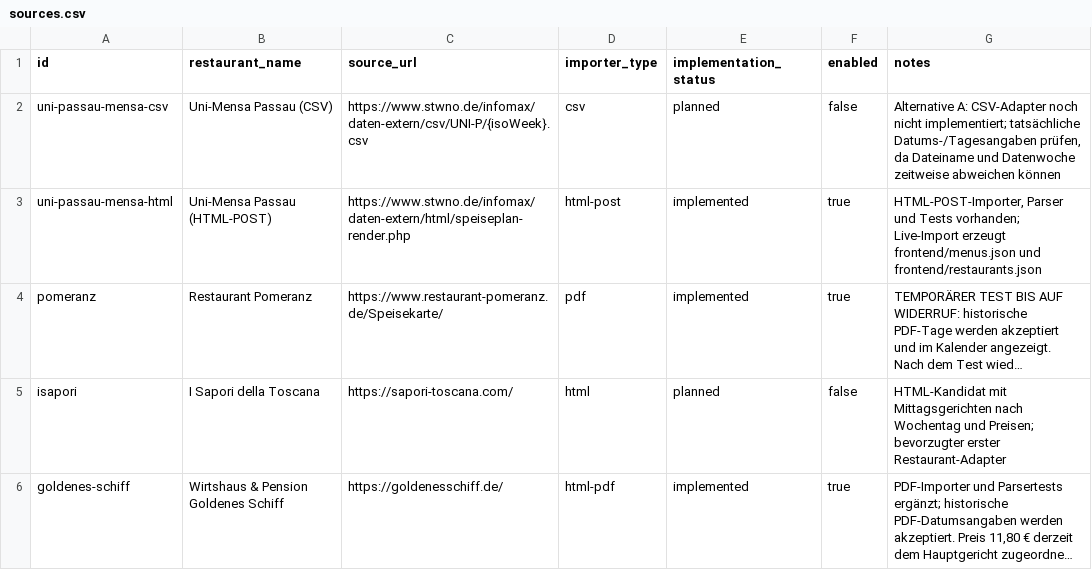
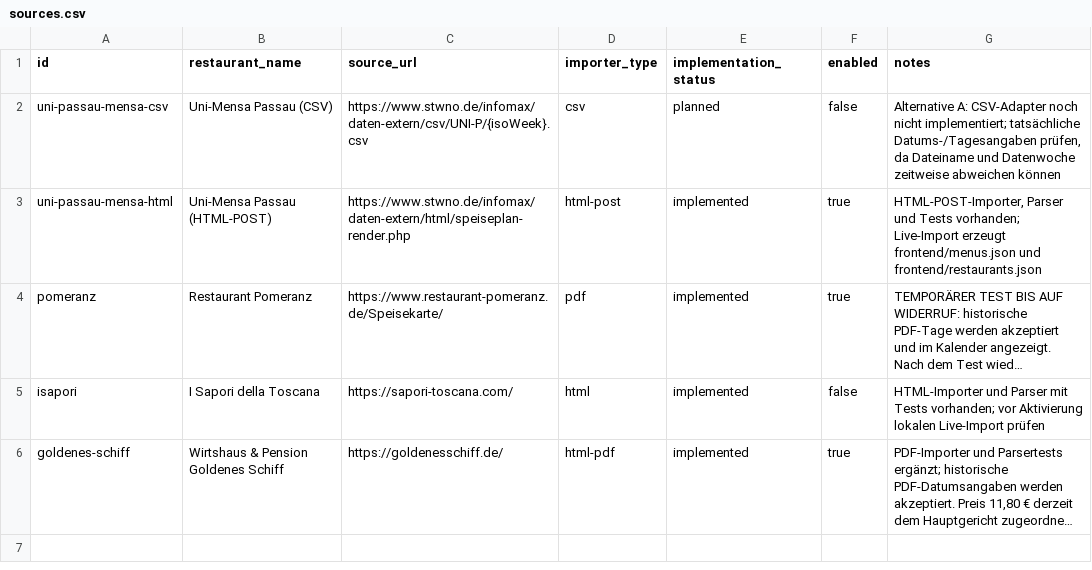
Before and after one commit to Samiclaus/passau-speisekarten, a CSV file: config/sources.csv, drawn as a sheet; long unchanged cells end in …; the diff names each change by its address in the sheet, - before the commit and + after, or states it on an @@ line.

Commit message:
Mark Sapori Toscana importer implemented pending live validation

```diff
--- a/config/sources.csv
+++ b/config/sources.csv
-E5 (implementation_status): planned
+E5 (implementation_status): implemented
-G5 (notes): HTML-Kandidat mit Mittagsgerichten nach Wochentag und Preisen; bevorzugter erster Restaurant-Adapter
+G5 (notes): HTML-Importer und Parser mit Tests vorhanden; vor Aktivierung lokalen Live-Import prüfen
```
